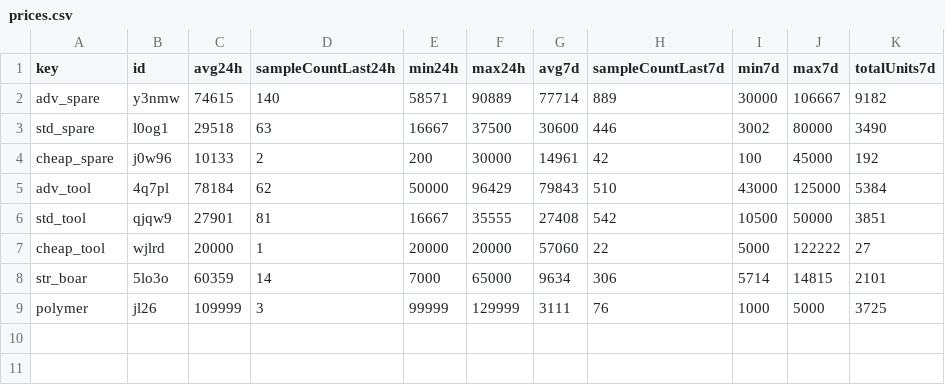
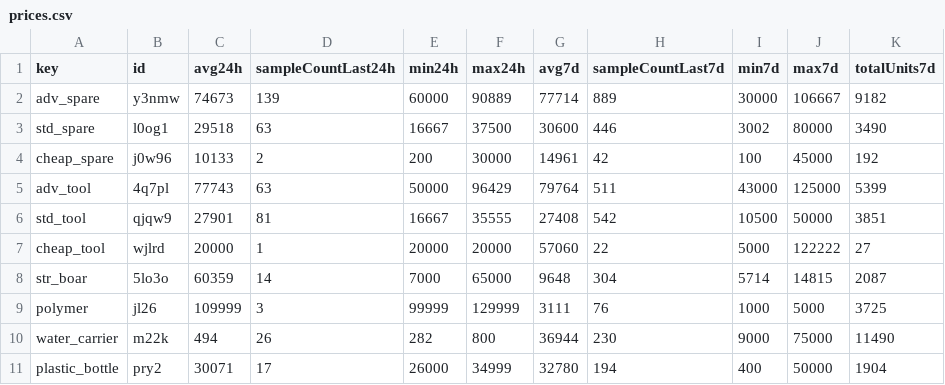
Before and after one commit to 4bidden-knowledge/Stalcrafter-X, a CSV file: prices.csv, drawn as a sheet.

Commit message:
Update prices.json (auto)

```diff
--- a/prices.csv
+++ b/prices.csv
@@ -1,9 +1,11 @@
 key,id,avg24h,sampleCountLast24h,min24h,max24h,avg7d,sampleCountLast7d,min7d,max7d,totalUnits7d
-"adv_spare","y3nmw","74615","140","58571","90889","77714","889","30000","106667","9182"
+"adv_spare","y3nmw","74673","139","60000","90889","77714","889","30000","106667","9182"
 "std_spare","l0og1","29518","63","16667","37500","30600","446","3002","80000","3490"
 "cheap_spare","j0w96","10133","2","200","30000","14961","42","100","45000","192"
-"adv_tool","4q7pl","78184","62","50000","96429","79843","510","43000","125000","5384"
+"adv_tool","4q7pl","77743","63","50000","96429","79764","511","43000","125000","5399"
 "std_tool","qjqw9","27901","81","16667","35555","27408","542","10500","50000","3851"
 "cheap_tool","wjlrd","20000","1","20000","20000","57060","22","5000","122222","27"
-"str_boar","5lo3o","60359","14","7000","65000","9634","306","5714","14815","2101"
+"str_boar","5lo3o","60359","14","7000","65000","9648","304","5714","14815","2087"
 "polymer","jl26","109999","3","99999","129999","3111","76","1000","5000","3725"
+"water_carrier","m22k","494","26","282","800","36944","230","9000","75000","11490"
+"plastic_bottle","pry2","30071","17","26000","34999","32780","194","400","50000","1904"
```
Also changed, not shown: 1 other file.
